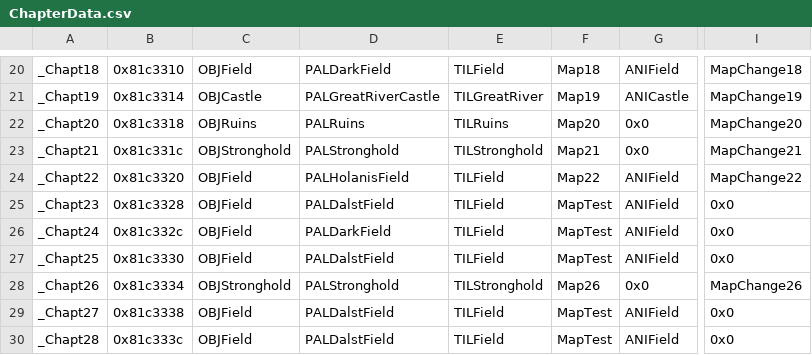
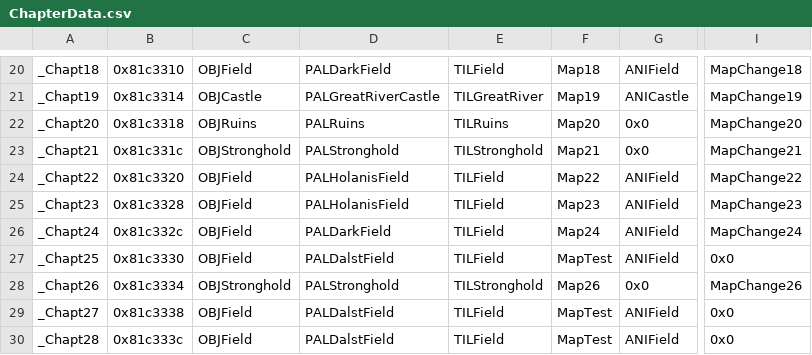
Before and after one commit to Retina1/TMGC_Buildfiles, a CSV file: Tables/NightmareModules/ChapterData/ChapterData.csv, drawn as a sheet; only a part is shown, gaps mark what is left out; the diff names each change by its address in the sheet, - before the commit and + after, or states it on an @@ line.

```diff
--- a/Tables/NightmareModules/ChapterData/ChapterData.csv
+++ b/Tables/NightmareModules/ChapterData/ChapterData.csv
-D25: PALDalstField
+D25: PALHolanisField
-F25: MapTest
+F25: Map23
-I25: 0x0
+I25: MapChange23
-F26: MapTest
+F26: Map24
-I26: 0x0
+I26: MapChange24
```
Also changed, not shown: 16 other files.
